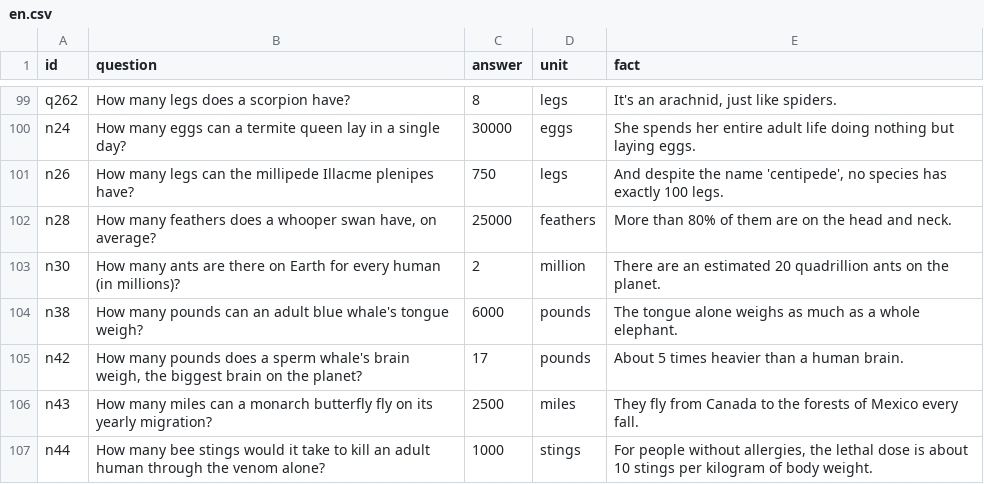
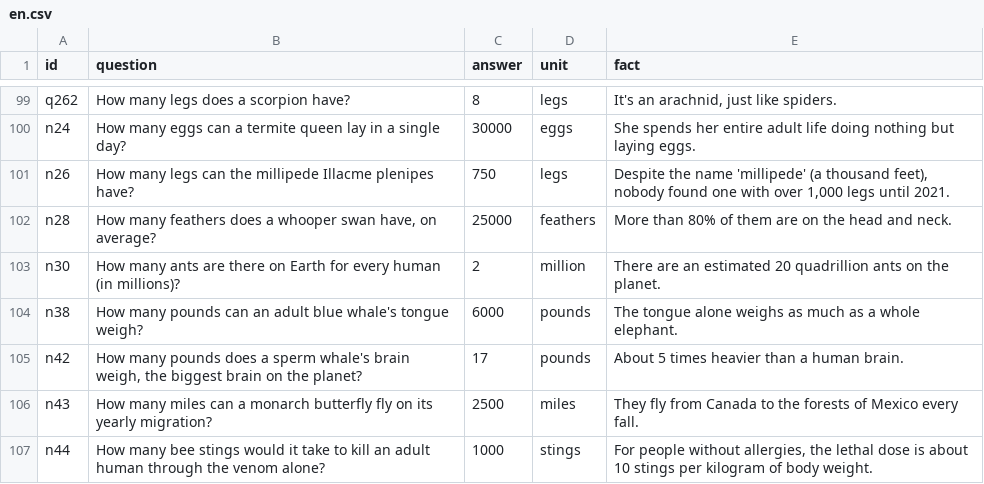
Before and after one commit to giuseppeBertholdi/euduvido, a CSV file: app/content/en.csv, drawn as a sheet; only a part is shown, gaps mark what is left out.

```diff
--- a/app/content/en.csv
+++ b/app/content/en.csv
@@ -100,3 +100,3 @@ q262,How many legs does a scorpion have?,8,legs,"It's an arachnid, just like spi
 n24,How many eggs can a termite queen lay in a single day?,30000,eggs,She spends her entire adult life doing nothing but laying eggs.
-n26,How many legs can the millipede Illacme plenipes have?,750,legs,"And despite the name 'centipede', no species has exactly 100 legs."
+n26,How many legs can the millipede Illacme plenipes have?,750,legs,"Despite the name 'millipede' (a thousand feet), nobody found one with over 1,000 legs until 2021."
 n28,"How many feathers does a whooper swan have, on average?",25000,feathers,More than 80% of them are on the head and neck.
```
Also changed, not shown: 7 other files.
